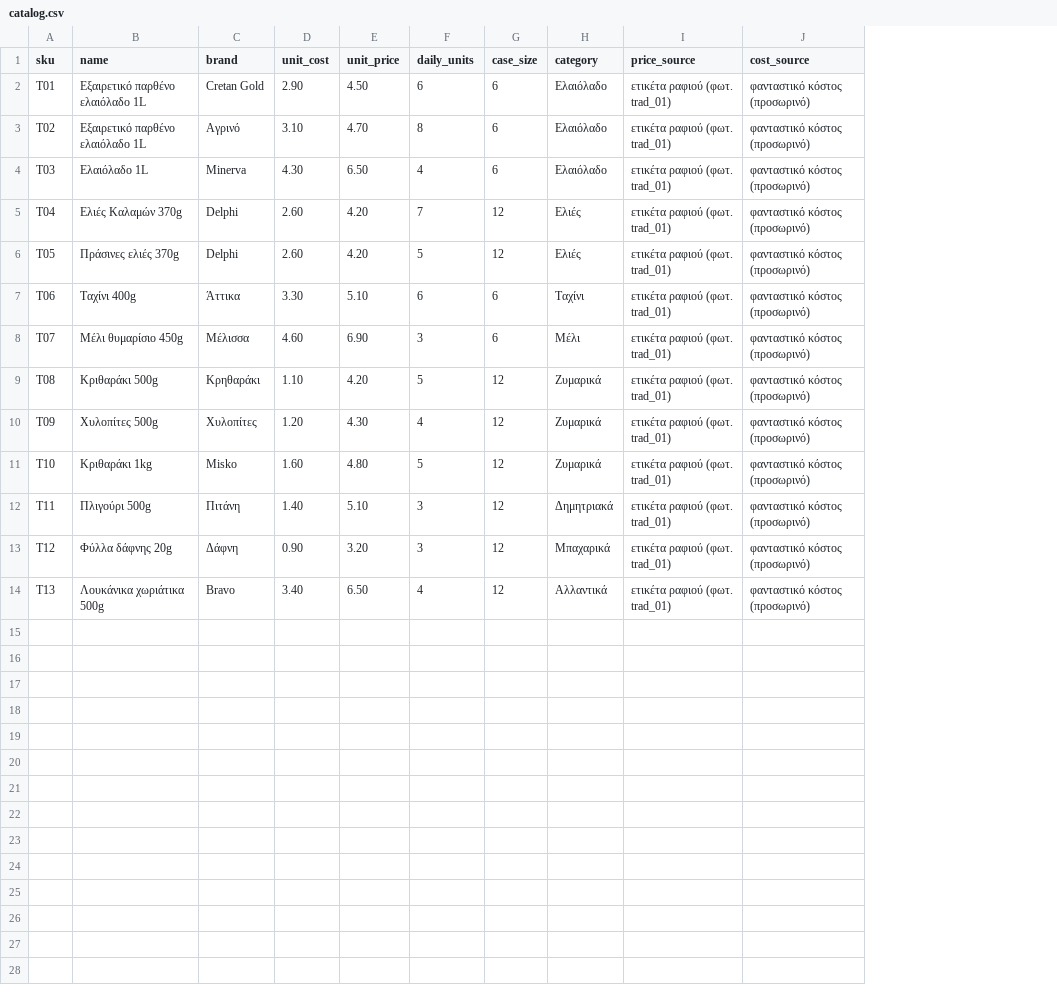
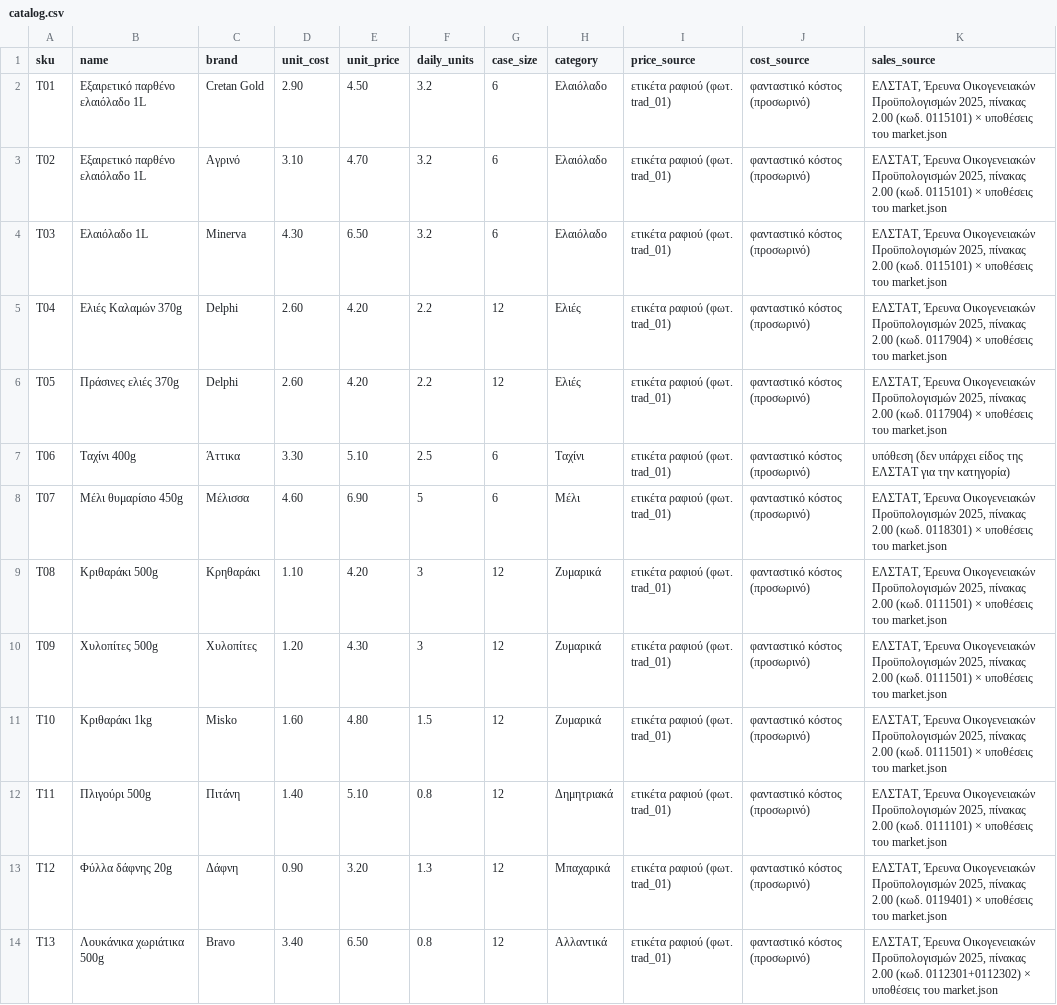
Before and after one commit to Koutsourelis/Shelf-It, a CSV file: data/shelf/sets/trad/catalog.csv, drawn as a sheet; the diff names each change by its address in the sheet, - before the commit and + after, or states it on an @@ line.

```diff
--- a/data/shelf/sets/trad/catalog.csv
+++ b/data/shelf/sets/trad/catalog.csv
+column K (sales_source), rows 2-14: ΕΛΣΤΑΤ, Έρευνα Οικογενειακών Προϋπολογισμών 2025, πίνακας 2.00 (κωδ. 0115101) × υποθέσεις του market.json | ΕΛΣΤΑΤ, Έρευνα Οικογενειακών Προϋπολογισμών 2025, πίνακας 2.00 (κωδ. 0115101) × υποθέσεις του market.json | ΕΛΣΤΑΤ, Έρευνα Οικογενειακών Προϋπολογισμών 2025, πίνακας 2.00 (κωδ. 0115101) × υποθέσεις του market.json | ΕΛΣΤΑΤ, Έρευνα Οικογενειακών Προϋπολογισμών 2025, πίνακας 2.00 (κωδ. 0117904) × υποθέσεις του market.json | ΕΛΣΤΑΤ, Έρευνα Οικογενειακών Προϋπολογισμών 2025, πίνακας 2.00 (κωδ. 0117904) × υποθέσεις του market.json | υπόθεση (δεν υπάρχει είδος της ΕΛΣΤΑΤ για την κατηγορία) | ΕΛΣΤΑΤ, Έρευνα Οικογενειακών Προϋπολογισμών 2025, πίνακας 2.00 (κωδ. 0118301) × υποθέσεις του market.json | ΕΛΣΤΑΤ, Έρευνα Οικογενειακών Προϋπολογισμών 2025, πίνακας 2.00 (κωδ. 0111501) × υποθέσεις του market.json | ΕΛΣΤΑΤ, Έρευνα Οικογενειακών Προϋπολογισμών 2025, πίνακας 2.00 (κωδ. 0111501) × υποθέσεις του market.json | ΕΛΣΤΑΤ, Έρευνα Οικογενειακών Προϋπολογισμών 2025, πίνακας 2.00 (κωδ. 0111501) × υποθέσεις του market.json | ΕΛΣΤΑΤ, Έρευνα Οικογενειακών Προϋπολογισμών 2025, πίνακας 2.00 (κωδ. 0111101) × υποθέσεις του market.json | ΕΛΣΤΑΤ, Έρευνα Οικογενειακών Προϋπολογισμών 2025, πίνακας 2.00 (κωδ. 0119401) × υποθέσεις του market.json | ΕΛΣΤΑΤ, Έρευνα Οικογενειακών Προϋπολογισμών 2025, πίνακας 2.00 (κωδ. 0112301+0112302) × υποθέσεις του market.json
-F2 (daily_units): 6
+F2 (daily_units): 3.2
-F3 (daily_units): 8
+F3 (daily_units): 3.2
-F4 (daily_units): 4
+F4 (daily_units): 3.2
-F5 (daily_units): 7
+F5 (daily_units): 2.2
-F6 (daily_units): 5
+F6 (daily_units): 2.2
-F7 (daily_units): 6
+F7 (daily_units): 2.5
-F8 (daily_units): 3
+F8 (daily_units): 5
-F9 (daily_units): 5
+F9 (daily_units): 3
-F10 (daily_units): 4
+F10 (daily_units): 3
-F11 (daily_units): 5
+F11 (daily_units): 1.5
-F12 (daily_units): 3
+F12 (daily_units): 0.8
-F13 (daily_units): 3
+F13 (daily_units): 1.3
-F14 (daily_units): 4
+F14 (daily_units): 0.8
```
Also changed, not shown: 11 other files.
